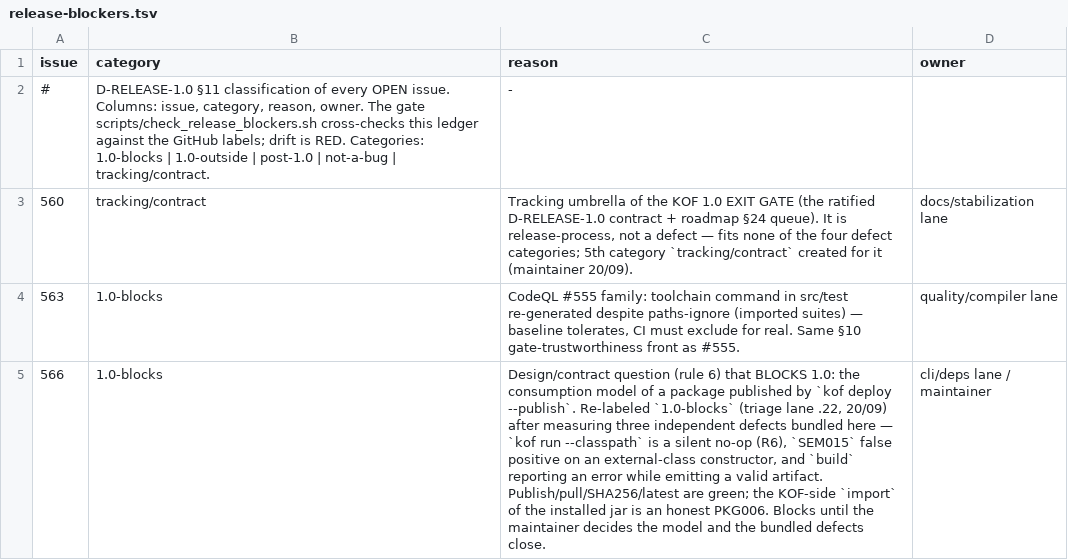
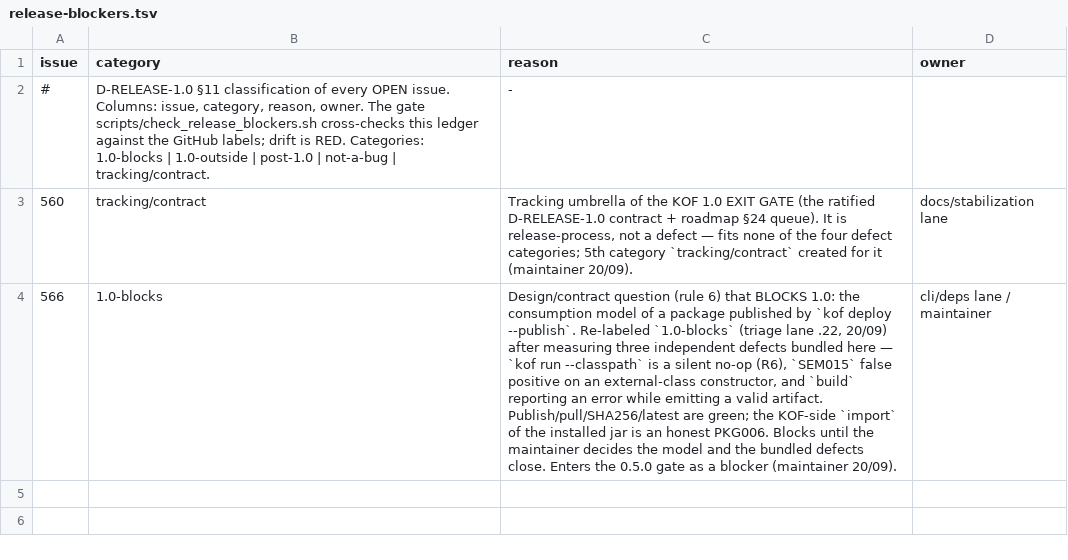
Before and after one commit to AHRGO/Kof4j, a TSV file: scripts/release-blockers.tsv, drawn as a sheet; removed rows and columns are numbered as before the commit, all else as after; the diff names each change by its address in the sheet, - before the commit and + after, or states it on an @@ line.

Commit message:
feat(0.5.0-gate): condicao 6 = fila EG INTEIRA (EG-1..EG-10) + #566 bloqueio + ledger reconciliado
Respostas da mantenedora (20/09): (1) condicao 6 conta a fila EG inteira,
sem isencao de fase 1.0; (2) docs de outras lanes: o gate so MEDE, o 0.5.0
espera cada dono fechar/mover; (3) #566 entra como bloqueio.

- check_release_050_gate.sh c_edges: conta EG-1..EG-10 (removida a separacao
  eg_late); selftest trava item tardio (EG-9) aberto = RED.
- DECISIONS EN+PT (D-RELEASE-0.5.0-GATE): condicoes 5/6 ajustadas, evidencia
  com 4 1.0-blocks; release-prep EN+PT: tabela 5/6.
- release-blockers.tsv: #561/#563/#564 fechadas pelas lanes donas -> removidas;
  #566 mantida 1.0-blocks (entra como bloqueio). classify rc=0, --rc-gate 1.

Provas: 050 selftest OK, check-release-050-gate-test VERDE, check-release-
blockers VERDE, docs-lang 100%. (check_known_bugs_status rc=1 por §387 EN-only
de OUTRA lane — nao tocado.)

```diff
--- a/scripts/release-blockers.tsv
+++ b/scripts/release-blockers.tsv
-row 4: 563 | 1.0-blocks | CodeQL #555 family: toolchain command in src/test re-generated despite paths-ignore (imported suites) — baseline tolerates, CI must exclude for real. Same §10 gate-trustworthiness front as #555. | quality/compiler lane
-C4 (reason): …defects close.
+C4 (reason): …defects close. Enters the 0.5.0 gate as a blocker (maintainer 20/09).
```
Also changed, not shown: 7 other files.
